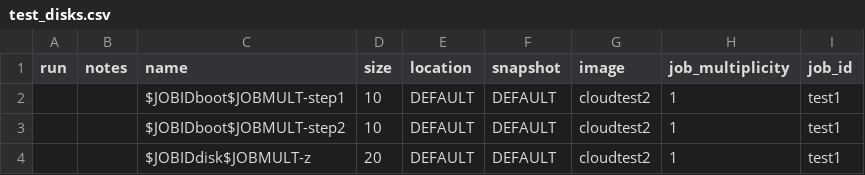
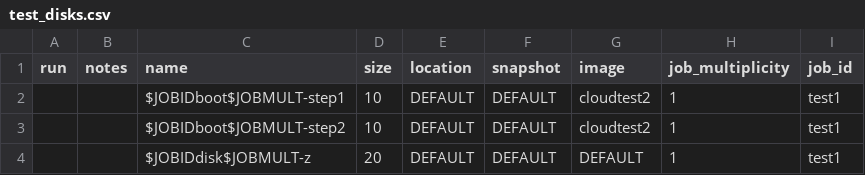
Before and after one commit to collinmelton/DynamicDiskCloudSoftware, a CSV file: Master/test_disks.csv, drawn as a sheet.

Commit message:
changed image of storage disk

```diff
--- a/Master/test_disks.csv
+++ b/Master/test_disks.csv
@@ -3,2 +3,2 @@ run,notes,name,size,location,snapshot,image,job_multiplicity,job_id
 ,,$JOBIDboot$JOBMULT-step2,10,DEFAULT,DEFAULT,cloudtest2,1,test1
-,,$JOBIDdisk$JOBMULT-z,20,DEFAULT,DEFAULT,cloudtest2,1,test1
+,,$JOBIDdisk$JOBMULT-z,20,DEFAULT,DEFAULT,DEFAULT,1,test1
```
